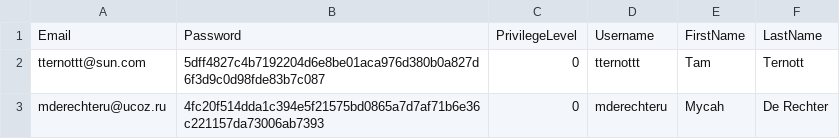
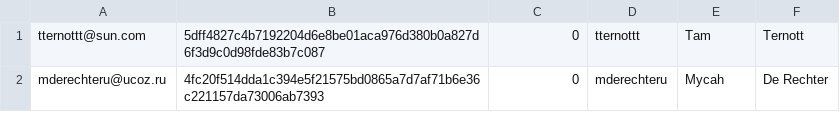
Before and after one commit to unipi-fr/LargeScaleMultiStructureDatabases, a CSV file: Task3/Data/Users.csv, drawn as a sheet; only a part is shown.

```diff
--- a/Task3/Data/Users.csv
+++ b/Task3/Data/Users.csv
@@ -1,2 +1 @@
-Email,Password,PrivilegeLevel,Username,FirstName,LastName
 tternottt@sun.com,5dff4827c4b7192204d6e8be01aca976d380b0a827d6f3d9c0d98fde83b7c087,0,tternottt,Tam,Ternott
```
Also changed, not shown: 15 other files.
